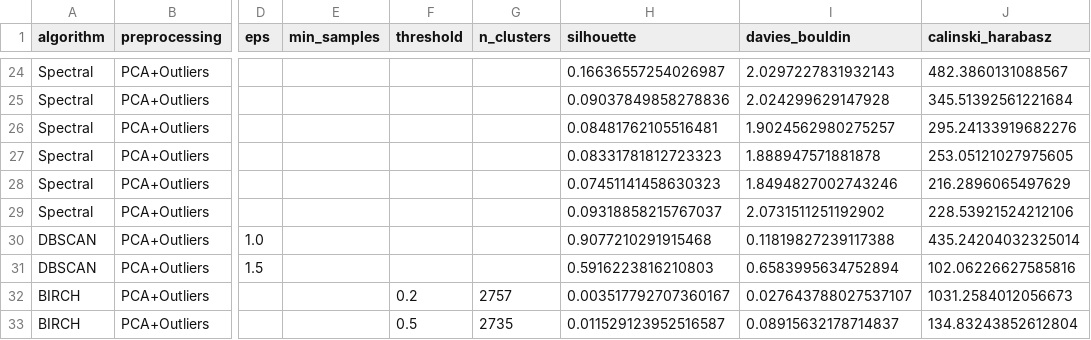
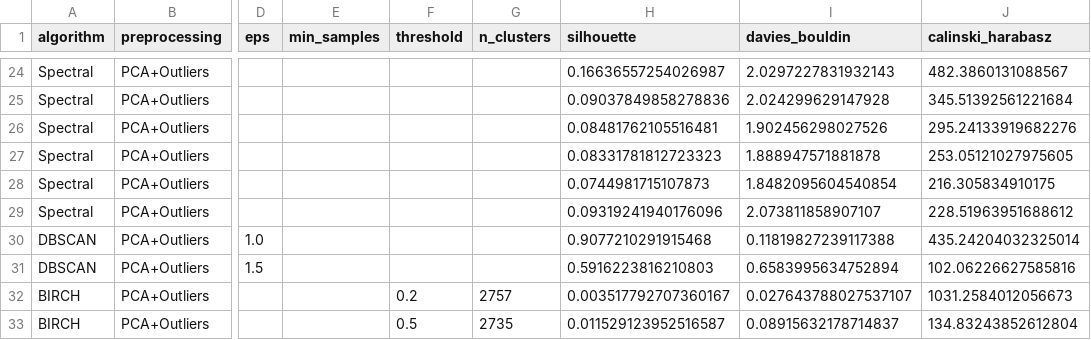
Before and after one commit to shetuchowdhury17/kdd, a CSV file: updated_data/ames_data/ames_outliers_pca.csv, drawn as a sheet; only a part is shown, gaps mark what is left out; the diff names each change by its address in the sheet, - before the commit and + after, or states it on an @@ line.

```diff
--- a/updated_data/ames_data/ames_outliers_pca.csv
+++ b/updated_data/ames_data/ames_outliers_pca.csv
-I26 (davies_bouldin): 1.9024562980275257
+I26 (davies_bouldin): 1.902456298027526
-H28 (silhouette): 0.07451141458630323
+H28 (silhouette): 0.0744981715107873
-I28 (davies_bouldin): 1.8494827002743246
+I28 (davies_bouldin): 1.8482095604540854
-J28 (calinski_harabasz): 216.2896065497629
+J28 (calinski_harabasz): 216.305834910175
-H29 (silhouette): 0.09318858215767037
+H29 (silhouette): 0.09319241940176096
-I29 (davies_bouldin): 2.0731511251192902
+I29 (davies_bouldin): 2.073811858907107
-J29 (calinski_harabasz): 228.53921524212106
+J29 (calinski_harabasz): 228.51963951688612
```
Also changed, not shown: updated_data/ames_data/ames_outliers.csv, updated_data/ames_data/ames_pca.csv, 13 other files.
